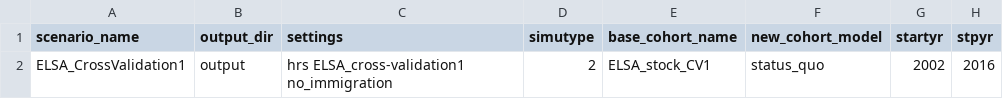
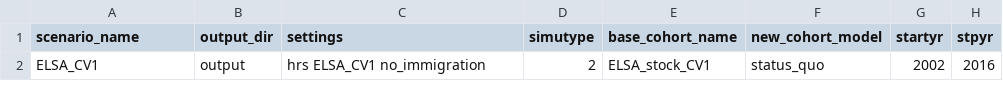
Before and after one commit to ld-archer/E_FEM, a CSV file: ELSA_cross-validation1.csv, drawn as a sheet; only a part is shown; the diff names each change by its address in the sheet, - before the commit and + after, or states it on an @@ line.

Commit message:
Big refactor to rename ugly and inconsistent "cross-validation/crossvalidation/cross_validation" file names for crossval. Now replaced with "CV" everywhere

```diff
--- a/ELSA_cross-validation1.csv
+++ b/ELSA_cross-validation1.csv
-A2 (scenario_name): ELSA_CrossValidation1
+A2 (scenario_name): ELSA_CV1
-C2 (settings): hrs ELSA_cross-validation1 no_immigration
+C2 (settings): hrs ELSA_CV1 no_immigration
```
Also changed, not shown: ELSA_cross-validation2.csv, 6 other files.
